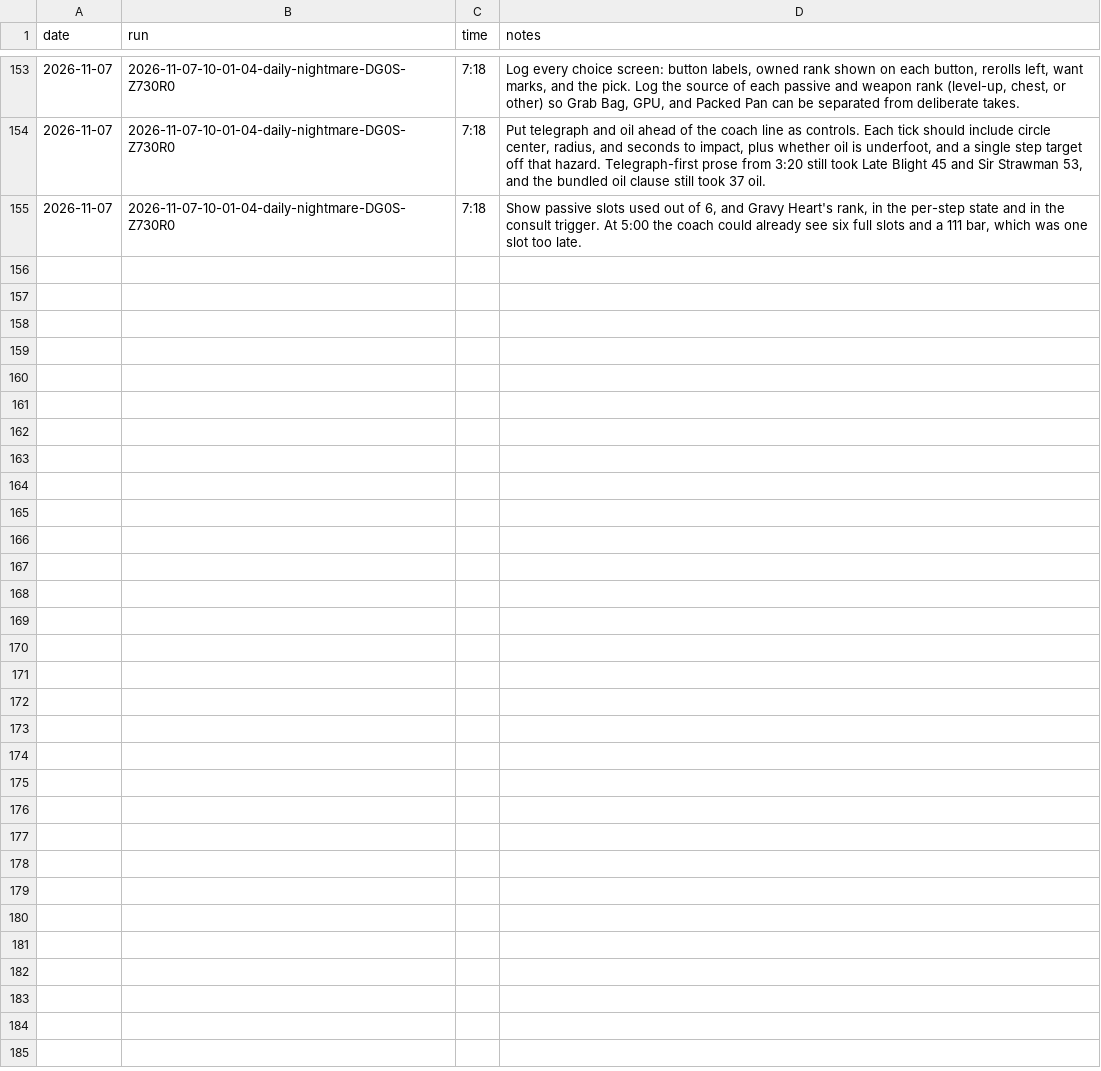
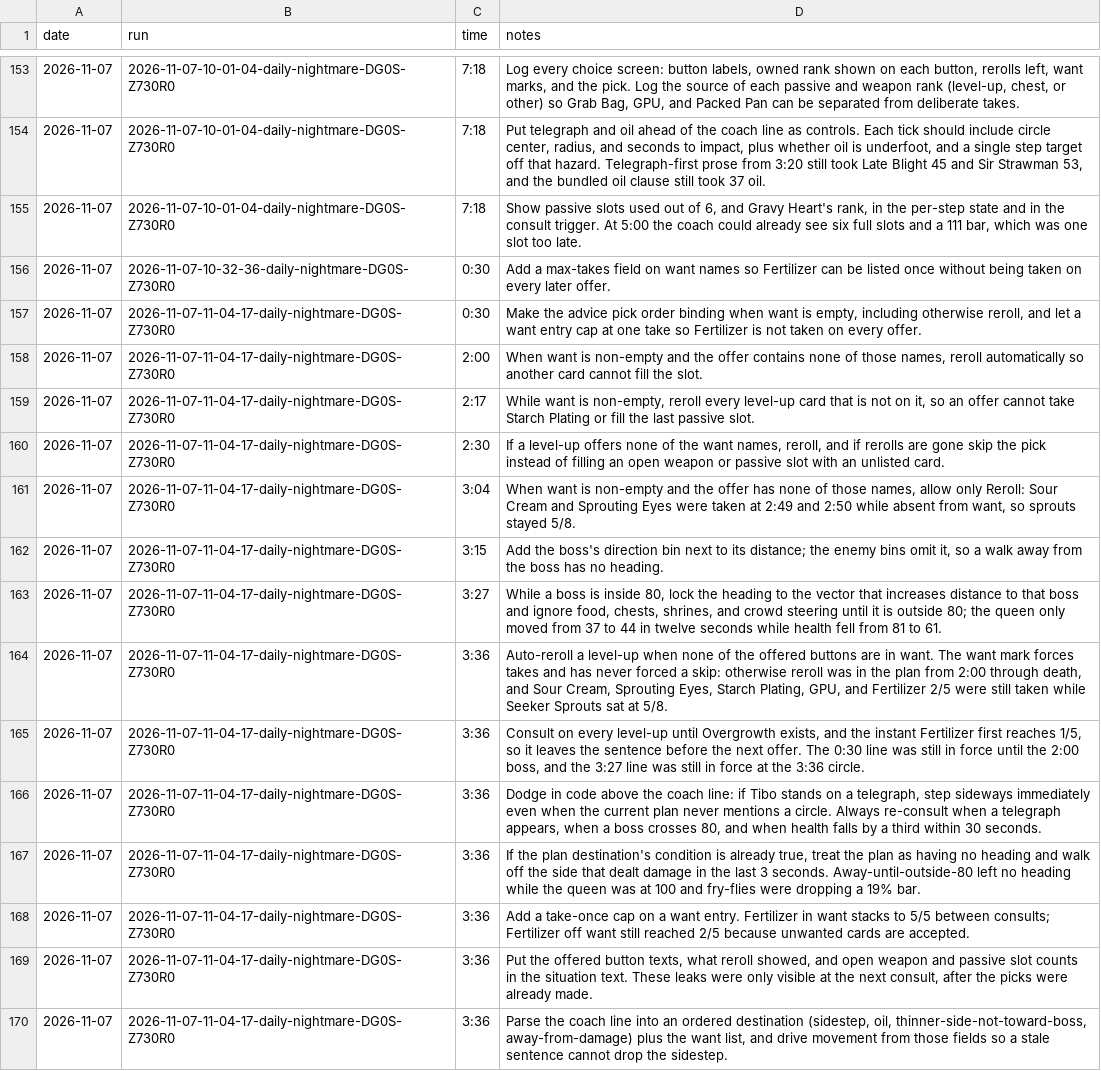
Before and after one commit to smirea/tibobit, a CSV file: gameplay/infrastructure_feedback.csv, drawn as a sheet; only a part is shown, gaps mark what is left out.

```diff
--- a/gameplay/infrastructure_feedback.csv
+++ b/gameplay/infrastructure_feedback.csv
@@ -155 +155,16 @@ date,run,time,notes
 2026-11-07,2026-11-07-10-01-04-daily-nightmare-DG0S-Z730R0,7:18,"Show passive slots used out of 6, and Gravy Heart's rank, in the per-step state and in the consult trigger. At 5:00 the coach could already see six full slots and a 111 bar, which was one slot too late."
+2026-11-07,2026-11-07-10-32-36-daily-nightmare-DG0S-Z730R0,0:30,Add a max-takes field on want names so Fertilizer can be listed once without being taken on every later offer.
+2026-11-07,2026-11-07-11-04-17-daily-nightmare-DG0S-Z730R0,0:30,"Make the advice pick order binding when want is empty, including otherwise reroll, and let a want entry cap at one take so Fertilizer is not taken on every offer."
+2026-11-07,2026-11-07-11-04-17-daily-nightmare-DG0S-Z730R0,2:00,"When want is non-empty and the offer contains none of those names, reroll automatically so another card cannot fill the slot."
+2026-11-07,2026-11-07-11-04-17-daily-nightmare-DG0S-Z730R0,2:17,"While want is non-empty, reroll every level-up card that is not on it, so an offer cannot take Starch Plating or fill the last passive slot."
+2026-11-07,2026-11-07-11-04-17-daily-nightmare-DG0S-Z730R0,2:30,"If a level-up offers none of the want names, reroll, and if rerolls are gone skip the pick instead of filling an open weapon or passive slot with an unlisted card."
+2026-11-07,2026-11-07-11-04-17-daily-nightmare-DG0S-Z730R0,3:04,"When want is non-empty and the offer has none of those names, allow only Reroll: Sour Cream and Sprouting Eyes were taken at 2:49 and 2:50 while absent from want, so sprouts stayed 5/8."
+2026-11-07,2026-11-07-11-04-17-daily-nightmare-DG0S-Z730R0,3:15,"Add the boss's direction bin next to its distance; the enemy bins omit it, so a walk away from the boss has no heading."
+2026-11-07,2026-11-07-11-04-17-daily-nightmare-DG0S-Z730R0,3:27,"While a boss is inside 80, lock the heading to the vector that increases distance to that boss and ignore food, chests, shrines, and crowd steering until it is outside 80; the queen only moved from 37 to 44 in twelve seconds while health fell from 81 to 61."
+2026-11-07,2026-11-07-11-04-17-daily-nightmare-DG0S-Z730R0,3:36,"Auto-reroll a level-up when none of the offered buttons are in want. The want mark forces takes and has never forced a skip: otherwise reroll was in the plan from 2:00 through death, and Sour Cream, Sprouting Eyes, Starch Plating, GPU, and Fertilizer 2/5 were still taken while Seeker Sprouts sat at 5/8."
+2026-11-07,2026-11-07-11-04-17-daily-nightmare-DG0S-Z730R0,3:36,"Consult on every level-up until Overgrowth exists, and the instant Fertilizer first reaches 1/5, so it leaves the sentence before the next offer. The 0:30 line was still in force until the 2:00 boss, and the 3:27 line was still in force at the 3:36 circle."
+2026-11-07,2026-11-07-11-04-17-daily-nightmare-DG0S-Z730R0,3:36,"Dodge in code above the coach line: if Tibo stands on a telegraph, step sideways immediately even when the current plan never mentions a circle. Always re-consult when a telegraph appears, when a boss crosses 80, and when health falls by a third within 30 seconds."
+2026-11-07,2026-11-07-11-04-17-daily-nightmare-DG0S-Z730R0,3:36,"If the plan destination's condition is already true, treat the plan as having no heading and walk off the side that dealt damage in the last 3 seconds. Away-until-outside-80 left no heading while the queen was at 100 and fry-flies were dropping a 19% bar."
+2026-11-07,2026-11-07-11-04-17-daily-nightmare-DG0S-Z730R0,3:36,Add a take-once cap on a want entry. Fertilizer in want stacks to 5/5 between consults; Fertilizer off want still reached 2/5 because unwanted cards are accepted.
+2026-11-07,2026-11-07-11-04-17-daily-nightmare-DG0S-Z730R0,3:36,"Put the offered button texts, what reroll showed, and open weapon and passive slot counts in the situation text. These leaks were only visible at the next consult, after the picks were already made."
+2026-11-07,2026-11-07-11-04-17-daily-nightmare-DG0S-Z730R0,3:36,"Parse the coach line into an ordered destination (sidestep, oil, thinner-side-not-toward-boss, away-from-damage) plus the want list, and drive movement from those fields so a stale sentence cannot drop the sidestep."
```
Also changed, not shown: 3 other files.
